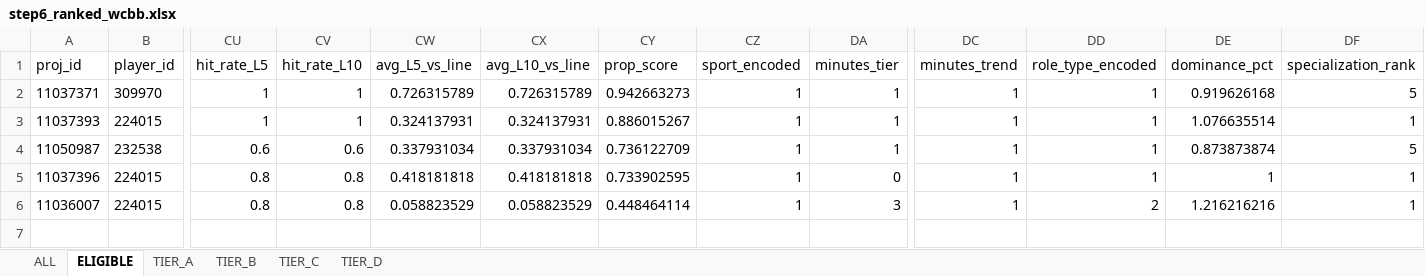
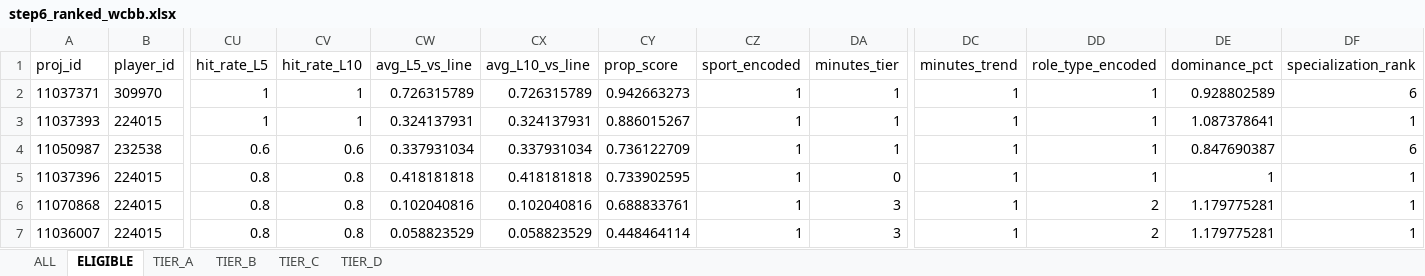
Before and after one commit to halekevi/nba-pipelines, an Excel workbook: CBB/step6_ranked_wcbb.xlsx, sheet ELIGIBLE, drawn as a sheet; only a part is shown, gaps mark what is left out; values as stored, in another font and other column widths than the file's, no borders; addresses are those after the commit; rows hold the shown columns only; the diff names each change by its address in the sheet, - before the commit and + after, or states it on an @@ line.

```diff
--- a/CBB/step6_ranked_wcbb.xlsx (sheet ELIGIBLE)
+++ b/CBB/step6_ranked_wcbb.xlsx (sheet ELIGIBLE)
-DE2 (dominance_pct): 0.919626168
+DE2 (dominance_pct): 0.928802589
-DF2 (specialization_rank): 5
+DF2 (specialization_rank): 6
-DE3 (dominance_pct): 1.076635514
+DE3 (dominance_pct): 1.087378641
-DE4 (dominance_pct): 0.873873874
+DE4 (dominance_pct): 0.847690387
-DF4 (specialization_rank): 5
+DF4 (specialization_rank): 6
+row 6: 11070868 | 224015 | 0.8 | 0.8 | 0.102040816 | 0.102040816 | 0.688833761 | 1 | 3 | 1 | 2 | 1.179775281 | 1
-DE7 (dominance_pct): 1.216216216
+DE7 (dominance_pct): 1.179775281
```
Also changed, not shown: sheet ALL, sheet TIER_D, sheet TIER_B, sheet TIER_A, sheet TIER_C, MLB/step8_mlb_direction_clean.xlsx, NBA/step8_nba1h_direction_clean.xlsx, 8 other files.
